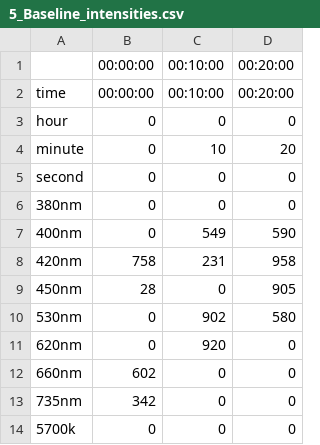
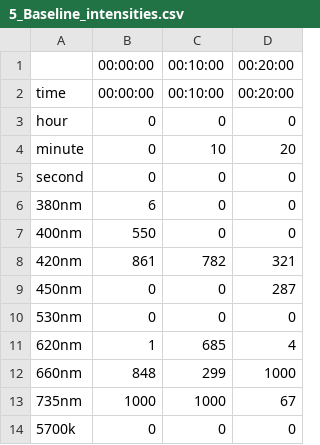
Before and after one commit to ginavong/2024_LightFitR_MethodsPaper, a CSV file: data/regimes/fig5_Refinement/5_Baseline_intensities.csv, drawn as a sheet.

```diff
--- a/data/regimes/fig5_Refinement/5_Baseline_intensities.csv
+++ b/data/regimes/fig5_Refinement/5_Baseline_intensities.csv
@@ -5,10 +5,10 @@
 "second","0","0","0"
-"380nm","0","0","0"
-"400nm","0","549","590"
-"420nm","758","231","958"
-"450nm","28","0","905"
-"530nm","0","902","580"
-"620nm","0","920","0"
-"660nm","602","0","0"
-"735nm","342","0","0"
+"380nm","6","0","0"
+"400nm","550","0","0"
+"420nm","861","782","321"
+"450nm","0","0","287"
+"530nm","0","0","0"
+"620nm","1","685","4"
+"660nm","848","299","1000"
+"735nm","1000","1000","67"
 "5700k","0","0","0"
```
Also changed, not shown: data/regimes/fig5_Refinement/5_Baseline.csv, 1 other file.
